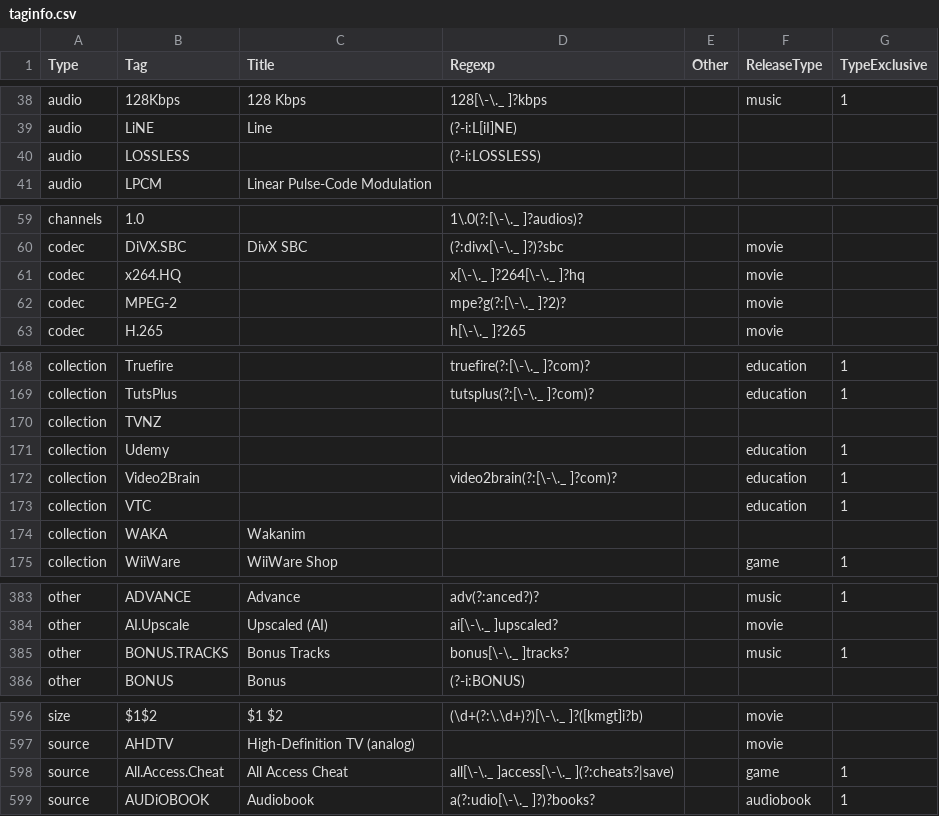
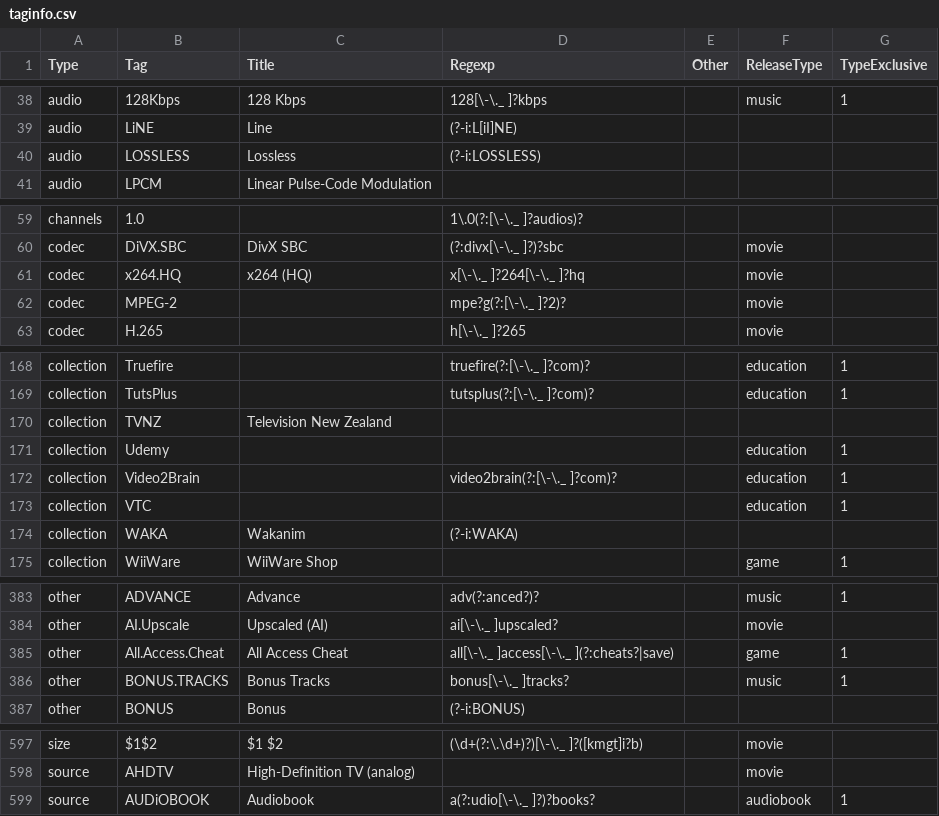
Before and after one commit to moistari/rls, a CSV file: taginfo/taginfo.csv, drawn as a sheet; only a part is shown, gaps mark what is left out; the diff covers the shown part only.

```diff
--- a/taginfo/taginfo.csv
+++ b/taginfo/taginfo.csv
@@ -39,3 +39,3 @@ audio,128Kbps,128 Kbps,128[\-\._ ]?kbps,,music,1
 audio,LiNE,Line,(?-i:L[iI]NE),,,
-audio,LOSSLESS,,(?-i:LOSSLESS),,,
+audio,LOSSLESS,Lossless,(?-i:LOSSLESS),,,
 audio,LPCM,Linear Pulse-Code Modulation,,,,
@@ -60,3 +60,3 @@ channels,1.0,,1\.0(?:[\-\._ ]?audios)?,,,
 codec,DiVX.SBC,DivX SBC,(?:divx[\-\._ ]?)?sbc,,movie,
-codec,x264.HQ,,x[\-\._ ]?264[\-\._ ]?hq,,movie,
+codec,x264.HQ,x264 (HQ),x[\-\._ ]?264[\-\._ ]?hq,,movie,
 codec,MPEG-2,,mpe?g(?:[\-\._ ]?2)?,,movie,
@@ -169,3 +169,3 @@ collection,Truefire,,truefire(?:[\-\._ ]?com)?,,education,1
 collection,TutsPlus,,tutsplus(?:[\-\._ ]?com)?,,education,1
-collection,TVNZ,,,,,
+collection,TVNZ,Television New Zealand,,,,
 collection,Udemy,,,,education,1
@@ -173,3 +173,3 @@ collection,Video2Brain,,video2brain(?:[\-\._ ]?com)?,,education,1
 collection,VTC,,,,education,1
-collection,WAKA,Wakanim,,,,
+collection,WAKA,Wakanim,(?-i:WAKA),,,
 collection,WiiWare,WiiWare Shop,,,game,1
@@ -384,2 +384,3 @@ other,ADVANCE,Advance,adv(?:anced?)?,,music,1
 other,AI.Upscale,Upscaled (AI),ai[\-\._ ]upscaled?,,movie,
+other,All.Access.Cheat,All Access Cheat,all[\-\._ ]access[\-\._ ](?:cheats?|save),,game,1
 other,BONUS.TRACKS,Bonus Tracks,bonus[\-\._ ]tracks?,,music,1
@@ -597,3 +598,2 @@ size,$1$2,$1 $2,(\d+(?:\.\d+)?)[\-\._ ]?([kmgt]i?b),,movie,
 source,AHDTV,High-Definition TV (analog),,,movie,
-source,All.Access.Cheat,All Access Cheat,all[\-\._ ]access[\-\._ ](?:cheats?|save),,game,1
 source,AUDiOBOOK,Audiobook,a(?:udio[\-\._ ]?)?books?,,audiobook,1
```
Also changed, not shown: 2 edited cells elsewhere in this file, 3 other files.
